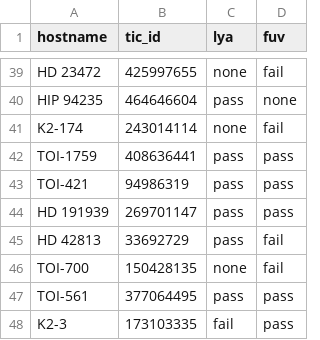
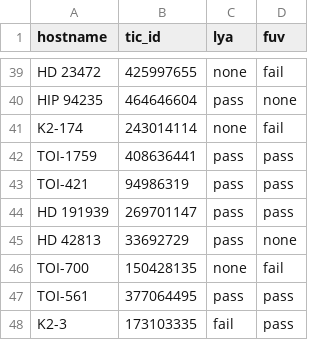
Before and after one commit to HST-STELa/stage1, a CSV file: target_selection_data/inputs/hand_checked/verified_observations.csv, drawn as a sheet; only a part is shown, gaps mark what is left out.

Commit message:
correction to HD 42813

```diff
--- a/target_selection_data/inputs/hand_checked/verified_observations.csv
+++ b/target_selection_data/inputs/hand_checked/verified_observations.csv
@@ -44,3 +44,3 @@ TOI-421,94986319,pass,pass
 HD 191939,269701147,pass,pass
-HD 42813,33692729,pass,fail
+HD 42813,33692729,pass,none
 TOI-700,150428135,none,fail
```
